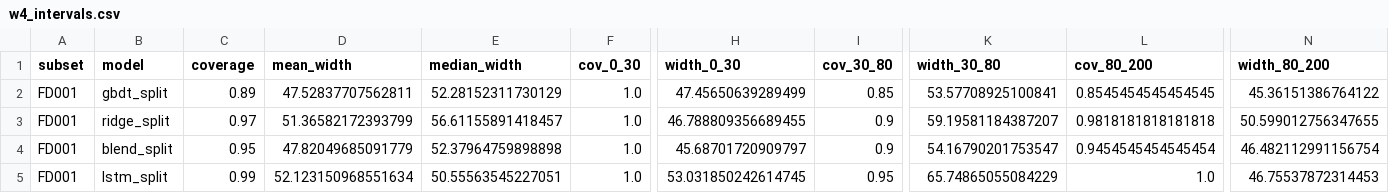
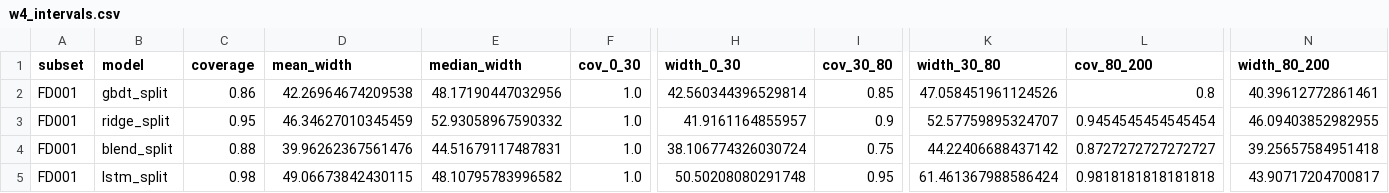
Before and after one commit to lvjiai/ml, a CSV file: reports/tables/w4_intervals.csv, drawn as a sheet; only a part is shown, gaps mark what is left out; the diff covers the shown part only; the diff names each change by its address in the sheet, - before the commit and + after, or states it on an @@ line.

```diff
--- a/reports/tables/w4_intervals.csv
+++ b/reports/tables/w4_intervals.csv
-C2 (coverage): 0.89
+C2 (coverage): 0.86
-D2 (mean_width): 47.52837707562811
+D2 (mean_width): 42.26964674209538
-E2 (median_width): 52.28152311730129
+E2 (median_width): 48.17190447032956
-H2 (width_0_30): 47.45650639289499
+H2 (width_0_30): 42.560344396529814
-K2 (width_30_80): 53.57708925100841
+K2 (width_30_80): 47.058451961124526
-L2 (cov_80_200): 0.8545454545454545
+L2 (cov_80_200): 0.8
-N2 (width_80_200): 45.36151386764122
+N2 (width_80_200): 40.39612772861461
-C3 (coverage): 0.97
+C3 (coverage): 0.95
-D3 (mean_width): 51.36582172393799
+D3 (mean_width): 46.34627010345459
-E3 (median_width): 56.61155891418457
+E3 (median_width): 52.93058967590332
-H3 (width_0_30): 46.788809356689455
+H3 (width_0_30): 41.9161164855957
-K3 (width_30_80): 59.19581184387207
+K3 (width_30_80): 52.57759895324707
-L3 (cov_80_200): 0.9818181818181818
+L3 (cov_80_200): 0.9454545454545454
-N3 (width_80_200): 50.599012756347655
+N3 (width_80_200): 46.09403852982955
-C4 (coverage): 0.95
+C4 (coverage): 0.88
-D4 (mean_width): 47.82049685091779
+D4 (mean_width): 39.96262367561476
-E4 (median_width): 52.37964759898898
+E4 (median_width): 44.51679117487831
-H4 (width_0_30): 45.68701720909797
+H4 (width_0_30): 38.106774326030724
-I4 (cov_30_80): 0.9
+I4 (cov_30_80): 0.75
-K4 (width_30_80): 54.16790201753547
+K4 (width_30_80): 44.22406688437142
-L4 (cov_80_200): 0.9454545454545454
+L4 (cov_80_200): 0.8727272727272727
-N4 (width_80_200): 46.482112991156754
+N4 (width_80_200): 39.25657584951418
-C5 (coverage): 0.99
+C5 (coverage): 0.98
-D5 (mean_width): 52.123150968551634
+D5 (mean_width): 49.06673842430115
-E5 (median_width): 50.55563545227051
+E5 (median_width): 48.10795783996582
-H5 (width_0_30): 53.031850242614745
+H5 (width_0_30): 50.50208080291748
-K5 (width_30_80): 65.74865055084229
+K5 (width_30_80): 61.461367988586424
-L5 (cov_80_200): 1.0
+L5 (cov_80_200): 0.9818181818181818
-N5 (width_80_200): 46.75537872314453
+N5 (width_80_200): 43.90717204700817
```
Also changed, not shown: 123 edited cells elsewhere in this file, artifacts/preds/w4_preds_FD001.csv, artifacts/preds/w4_preds_FD002.csv, 16 other files.
